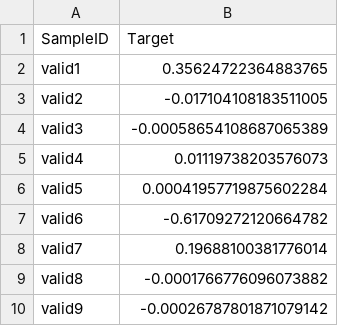
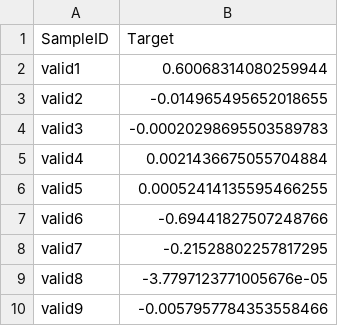
Before and after one commit to jarfo/cause-effect, a CSV file: CEfinal_valid_predictions_head.csv, drawn as a sheet.

```diff
--- a/CEfinal_valid_predictions_head.csv
+++ b/CEfinal_valid_predictions_head.csv
@@ -1,10 +1,10 @@
 SampleID,Target
-valid1,0.35624722364883765
-valid2,-0.017104108183511005
-valid3,-0.00058654108687065389
-valid4,0.01119738203576073
-valid5,0.00041957719875602284
-valid6,-0.61709272120664782
-valid7,0.19688100381776014
-valid8,-0.0001766776096073882
-valid9,-0.00026787801871079142
+valid1,0.60068314080259944
+valid2,-0.014965495652018655
+valid3,-0.00020298695503589783
+valid4,0.0021436675055704884
+valid5,0.00052414135595466255
+valid6,-0.69441827507248766
+valid7,-0.21528802257817295
+valid8,-3.7797123771005676e-05
+valid9,-0.0057957784353558466
```
Also changed, not shown: 1 other file.
